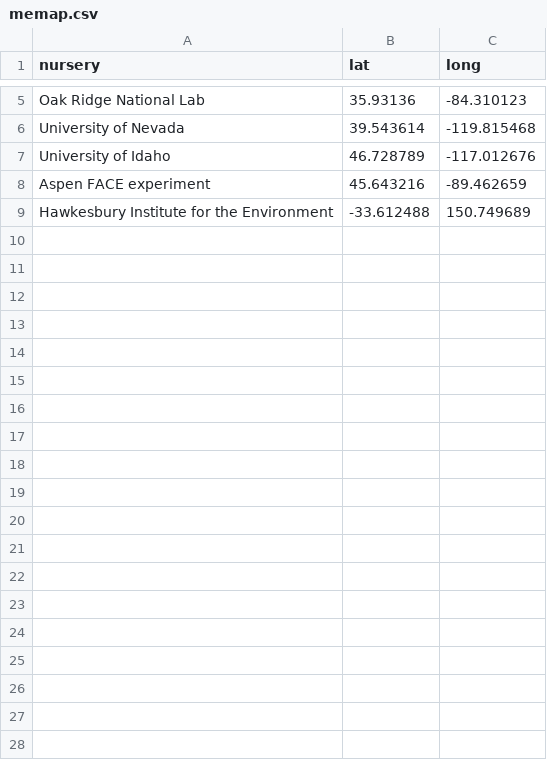
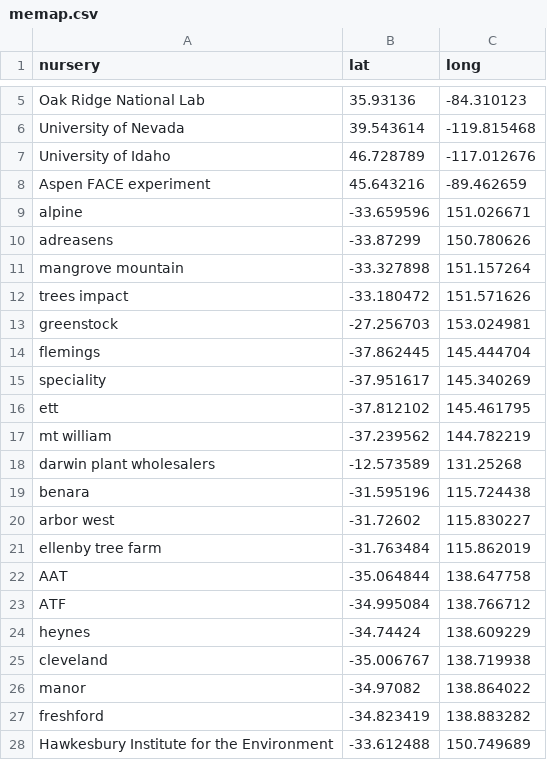
Before and after one commit to CourtneyCampany/seminar_wholetreechamber, a CSV file: data/memap.csv, drawn as a sheet; only a part is shown, gaps mark what is left out; the diff names each change by its address in the sheet, - before the commit and + after, or states it on an @@ line.

```diff
--- a/data/memap.csv
+++ b/data/memap.csv
+row 9: alpine | -33.659596 | 151.026671
+row 10: adreasens | -33.87299 | 150.780626
+row 11: mangrove mountain | -33.327898 | 151.157264
+row 12: trees impact | -33.180472 | 151.571626
+row 13: greenstock | -27.256703 | 153.024981
+row 14: flemings | -37.862445 | 145.444704
+row 15: speciality | -37.951617 | 145.340269
+row 16: ett | -37.812102 | 145.461795
+row 17: mt william | -37.239562 | 144.782219
+row 18: darwin plant wholesalers | -12.573589 | 131.25268
+row 19: benara | -31.595196 | 115.724438
+row 20: arbor west | -31.72602 | 115.830227
+row 21: ellenby tree farm | -31.763484 | 115.862019
+row 22: AAT | -35.064844 | 138.647758
+row 23: ATF | -34.995084 | 138.766712
+row 24: heynes | -34.74424 | 138.609229
+row 25: cleveland | -35.006767 | 138.719938
+row 26: manor | -34.97082 | 138.864022
+row 27: freshford | -34.823419 | 138.883282
```
Also changed, not shown: 4 other files.
